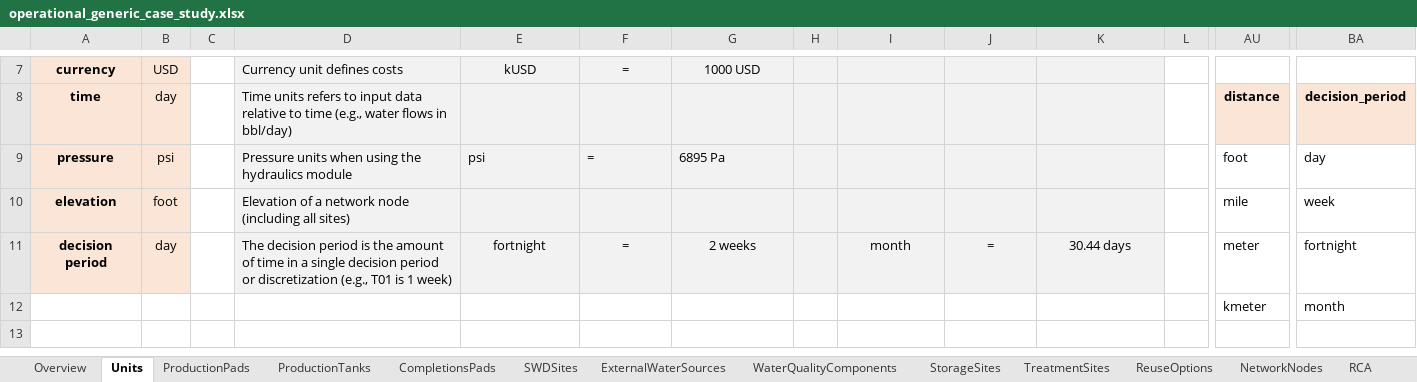
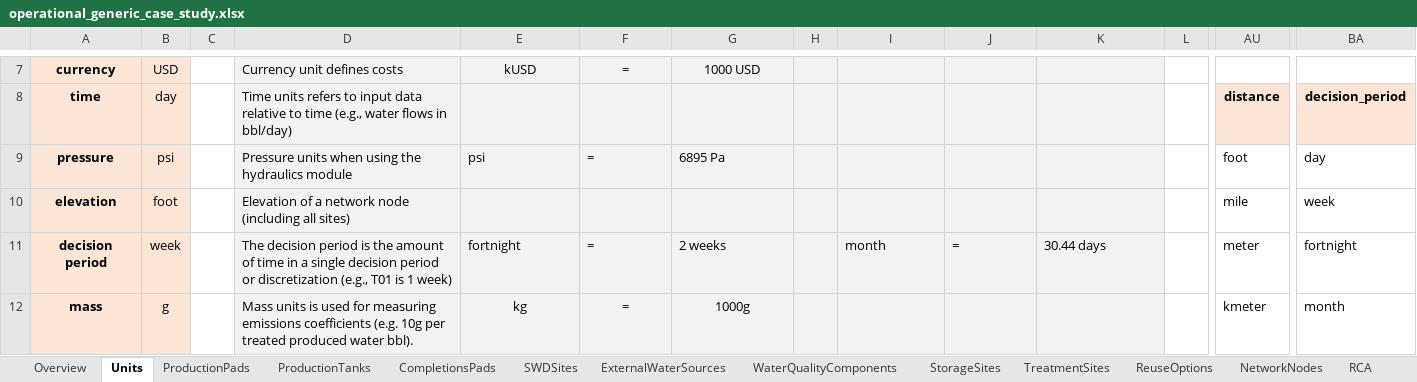
Before and after one commit to project-pareto/project-pareto, an Excel workbook: pareto/case_studies/operational_generic_case_study.xlsx, sheet Units, drawn as a sheet; only a part is shown, gaps mark what is left out; values as stored, in another font and other column widths than the file's, no borders; removed rows and columns are numbered as before the commit, all else as after; rows hold the shown columns only; the diff names each change by its address in the sheet, - before the commit and + after, or states it on an @@ line.

Commit message:
Fix more tests - change emissions variables to expressions

```diff
--- a/pareto/case_studies/operational_generic_case_study.xlsx (sheet Units)
+++ b/pareto/case_studies/operational_generic_case_study.xlsx (sheet Units)
-B11: day
+B11: week
-E11:G11 alignment: center
+E11:G11 alignment: left
-I11:K11 alignment: center
+I11:K11 alignment: left
-row 12:  |  |  |  |  |  |  |  |  |  |  |  | kmeter | month
+row 12: mass | g |  | Mass units is used for measuring emissions coefficients (e.g. 10g per treated produced water bbl). | kg | = | 1000g |  |  |  |  |  | kmeter | month
```
Also changed, not shown: sheet CompletionsDemand, sheet TankFlowbackRates, 3 other files.
